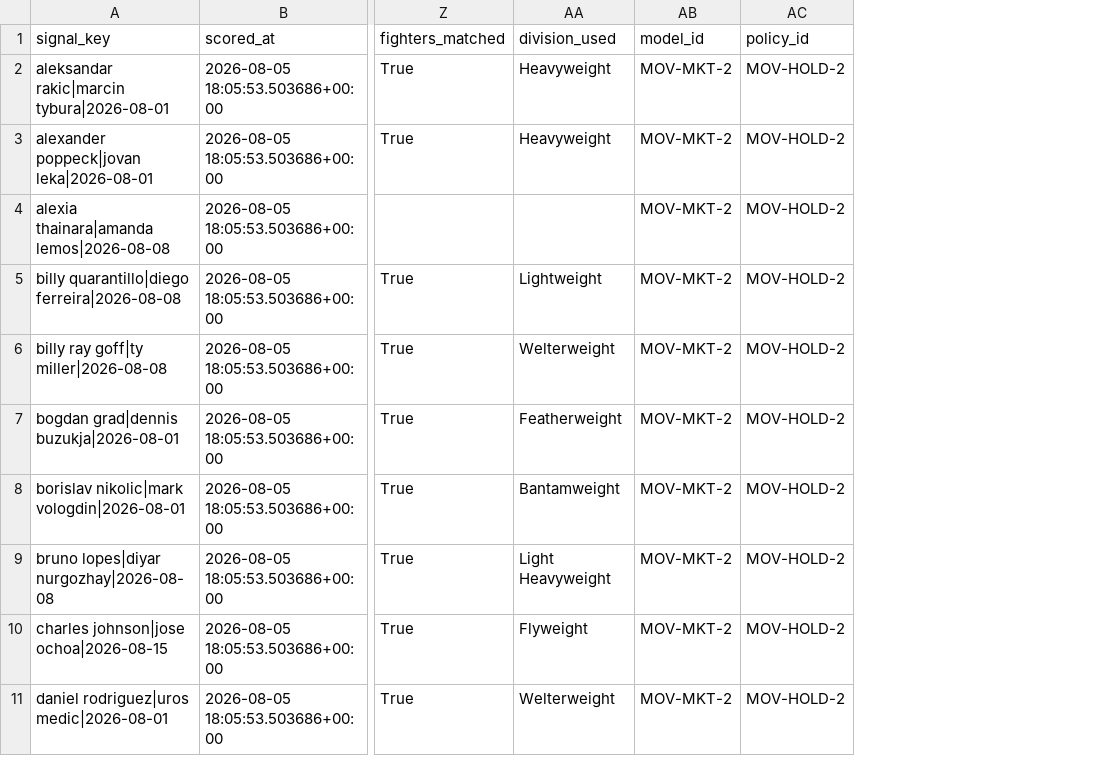
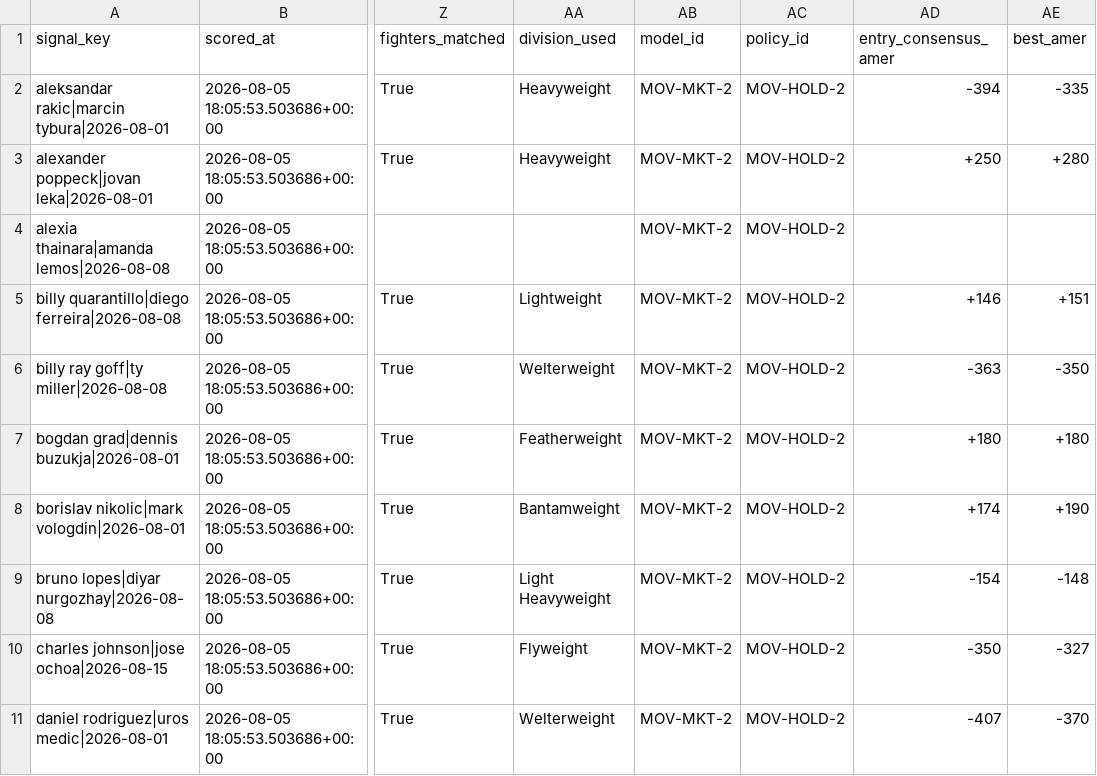
Before and after one commit to tbdprojectusername/odds-capture, a CSV file: movement/ledger/signals.csv, drawn as a sheet; only a part is shown, gaps mark what is left out; the diff names each change by its address in the sheet, - before the commit and + after, or states it on an @@ line.

```diff
--- a/movement/ledger/signals.csv
+++ b/movement/ledger/signals.csv
+column AD (entry_consensus_amer), rows 2-11: -394 | +250 |  | +146 | -363 | +180 | +174 | -154 | -350 | -407
+column AE (best_amer), rows 2-11: -335 | +280 |  | +151 | -350 | +180 | +190 | -148 | -327 | -370
```
Also changed, not shown: 2 other files.
